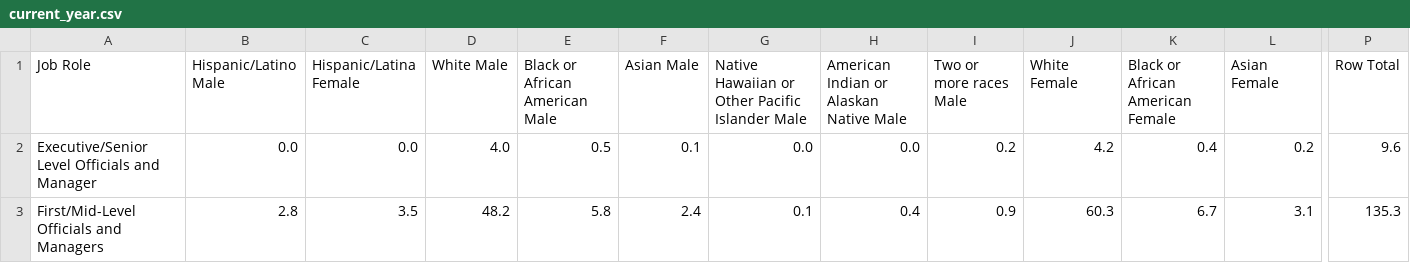
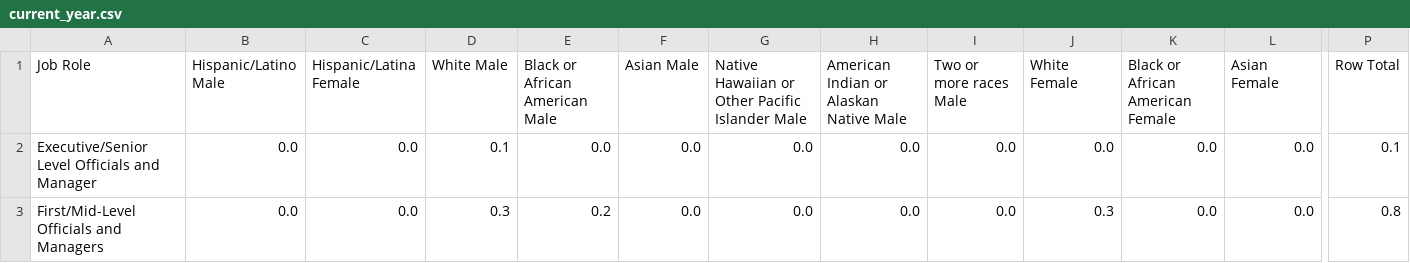
Before and after one commit to jackcienkus/mdcr-capstone, a CSV file: PowerBI_Data/current_year.csv, drawn as a sheet; only a part is shown, gaps mark what is left out; the diff covers the shown part only; the diff names each change by its address in the sheet, - before the commit and + after, or states it on an @@ line.

```diff
--- a/PowerBI_Data/current_year.csv
+++ b/PowerBI_Data/current_year.csv
-D2 (White Male): 4.0
+D2 (White Male): 0.1
-E2 (Black or African American Male): 0.5
+E2 (Black or African American Male): 0.0
-F2 (Asian Male): 0.1
+F2 (Asian Male): 0.0
-I2 (Two or more races Male): 0.2
+I2 (Two or more races Male): 0.0
-J2 (White Female): 4.2
+J2 (White Female): 0.0
-K2 (Black or African American Female): 0.4
+K2 (Black or African American Female): 0.0
-L2 (Asian Female): 0.2
+L2 (Asian Female): 0.0
-P2 (Row Total): 9.6
+P2 (Row Total): 0.1
-B3 (Hispanic/Latino Male): 2.8
+B3 (Hispanic/Latino Male): 0.0
-C3 (Hispanic/Latina Female): 3.5
+C3 (Hispanic/Latina Female): 0.0
-D3 (White Male): 48.2
+D3 (White Male): 0.3
-E3 (Black or African American Male): 5.8
+E3 (Black or African American Male): 0.2
-F3 (Asian Male): 2.4
+F3 (Asian Male): 0.0
-G3: 0.1
+G3: 0.0
-H3: 0.4
+H3: 0.0
-I3 (Two or more races Male): 0.9
+I3 (Two or more races Male): 0.0
-J3 (White Female): 60.3
+J3 (White Female): 0.3
-K3 (Black or African American Female): 6.7
+K3 (Black or African American Female): 0.0
-L3 (Asian Female): 3.1
+L3 (Asian Female): 0.0
-P3 (Row Total): 135.3
+P3 (Row Total): 0.8
```
Also changed, not shown: 110 edited cells elsewhere in this file, PowerBI_Data/difference.csv, PowerBI_Data/previous_year.csv, 2 other files.
